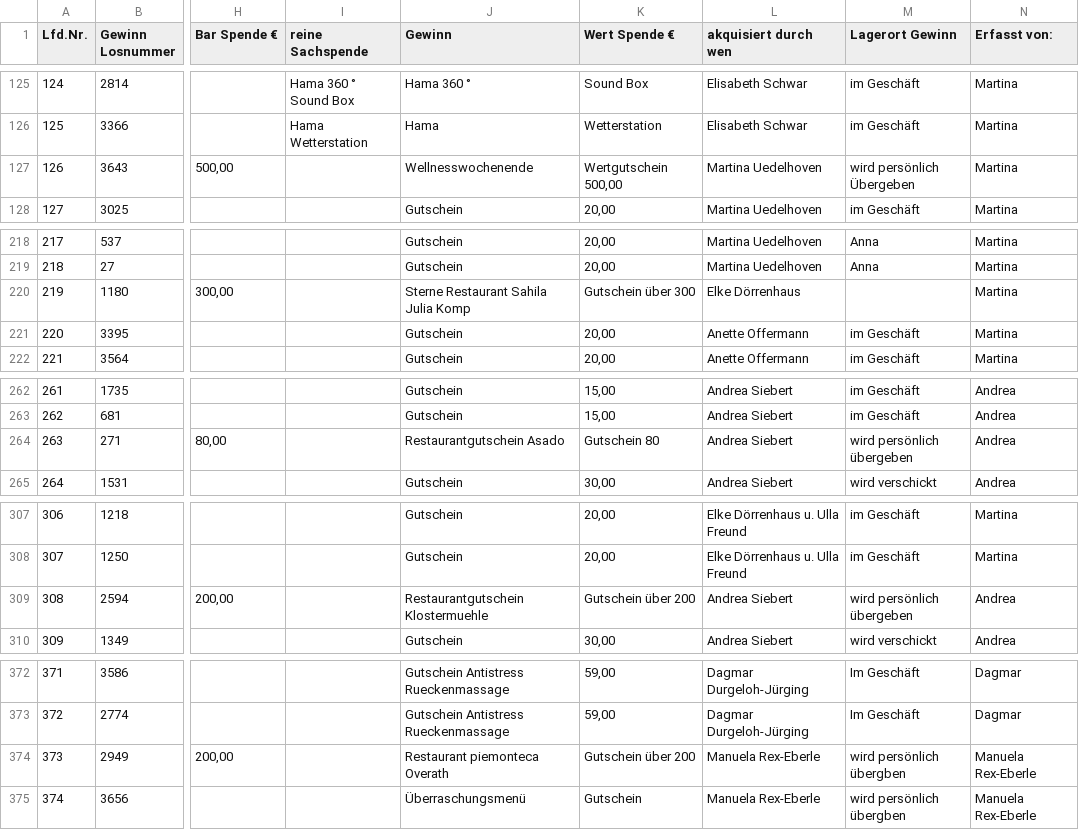
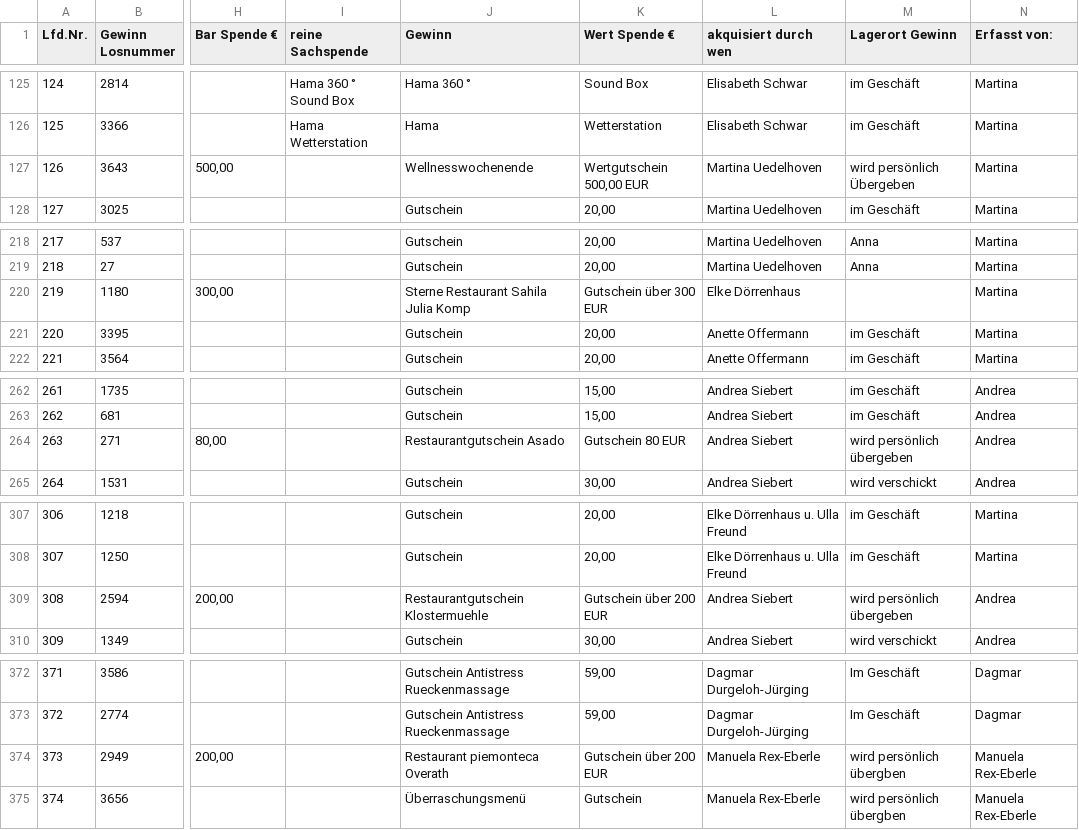
Before and after one commit to achimmertens/osterlose, a CSV file: public/Osterlose-2025.csv, drawn as a sheet; only a part is shown, gaps mark what is left out; the diff names each change by its address in the sheet, - before the commit and + after, or states it on an @@ line.

```diff
--- a/public/Osterlose-2025.csv
+++ b/public/Osterlose-2025.csv
-K127 (Wert Spende €): Wertgutschein 500,00
+K127 (Wert Spende €): Wertgutschein 500,00 EUR
-K220 (Wert Spende €): Gutschein über 300
+K220 (Wert Spende €): Gutschein über 300 EUR
-K264 (Wert Spende €): Gutschein 80
+K264 (Wert Spende €): Gutschein 80 EUR
-K309 (Wert Spende €): Gutschein über 200
+K309 (Wert Spende €): Gutschein über 200 EUR
-K374 (Wert Spende €): Gutschein über 200
+K374 (Wert Spende €): Gutschein über 200 EUR
```
Also changed, not shown: 1 other file.
